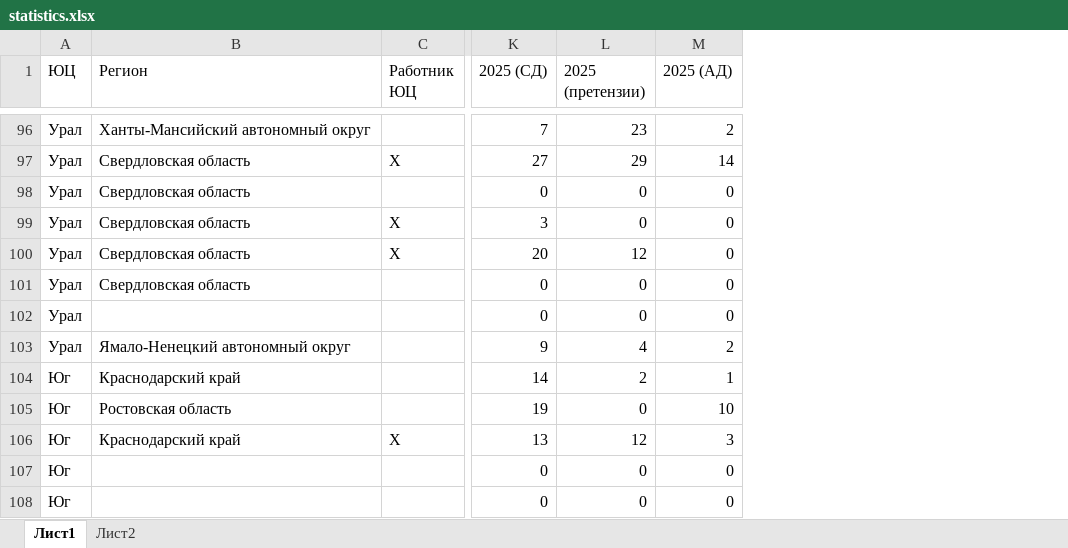
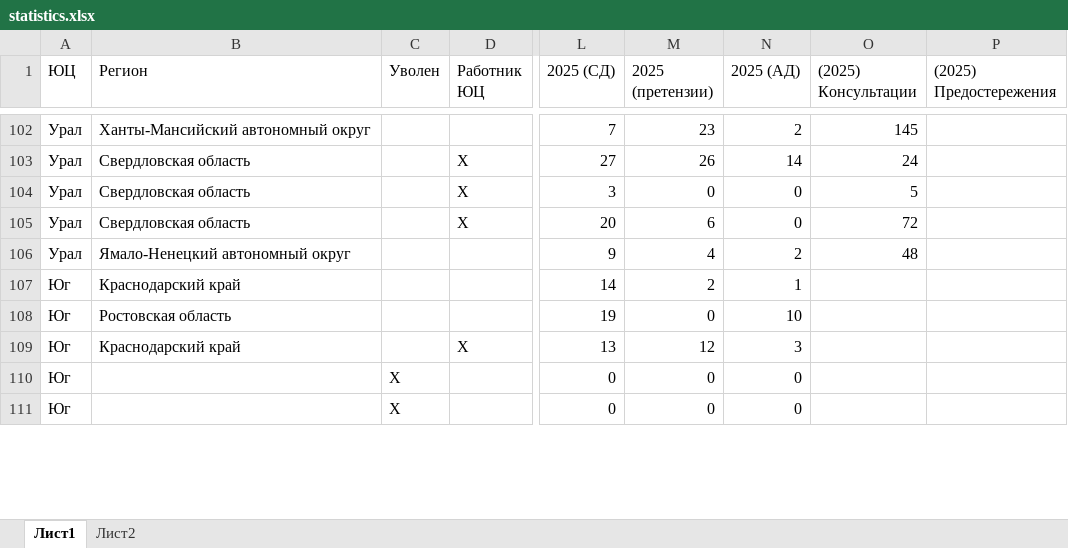
Before and after one commit to dluzhinskiy/analytics-dashboard, an Excel workbook: statistics.xlsx, sheet Лист1, drawn as a sheet; only a part is shown, gaps mark what is left out; values as stored, in another font and other column widths than the file's, no cell formats; addresses are those after the commit; the diff covers the shown part only; the diff names each change by its address in the sheet, - before the commit and + after, or states it on an @@ line.

```diff
--- a/statistics.xlsx (sheet Лист1)
+++ b/statistics.xlsx (sheet Лист1)
+column C (Уволен), rows 110-111: X | X
+column O ((2025) Консультации), rows 102-106: 145 | 24 | 5 | 72 | 48
+column P ((2025) Предостережения), empty
-M103 (2025 (претензии)): 29
+M103 (2025 (претензии)): 26
@@ row 98 moved to row 94: Урал @@
-M105 (2025 (претензии)): 12
+M105 (2025 (претензии)): 6
@@ row 101 moved to row 95: Урал @@
@@ row 102 moved to row 96: Урал @@
```
Also changed, not shown: 3 added rows, 2 moved rows and 28 edited cells elsewhere in this sheet, cell formats, 1 other file.
